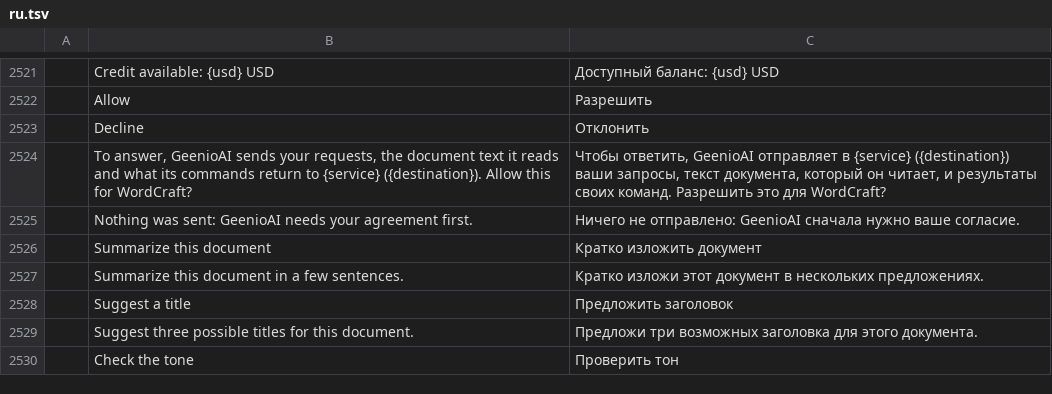
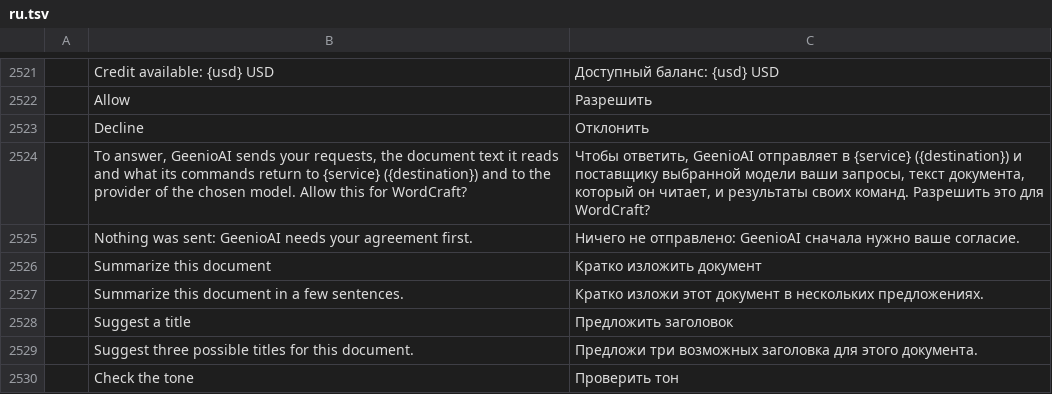
Before and after one commit to Byte42-it/wordcraft-ai-assistant, a TSV file: crates/ui-egui/src/i18n/ru.tsv, drawn as a sheet; only a part is shown, gaps mark what is left out; the diff names each change by its address in the sheet, - before the commit and + after, or states it on an @@ line.

```diff
--- a/crates/ui-egui/src/i18n/ru.tsv
+++ b/crates/ui-egui/src/i18n/ru.tsv
-B2524: …to {service} ({destination}). Allow this…
+B2524: …to {service} ({destination}) and to the provider of the chosen model. Allow this…
-C2524: …{service} ({destination}) ваши запросы,…
+C2524: …{service} ({destination}) и поставщику выбранной модели ваши запросы,…
```
Also changed, not shown: crates/ui-egui/src/i18n/bg.tsv, crates/ui-egui/src/i18n/de.tsv, 20 other files.
